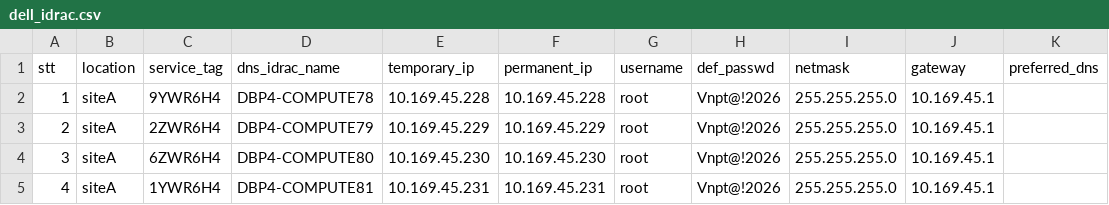
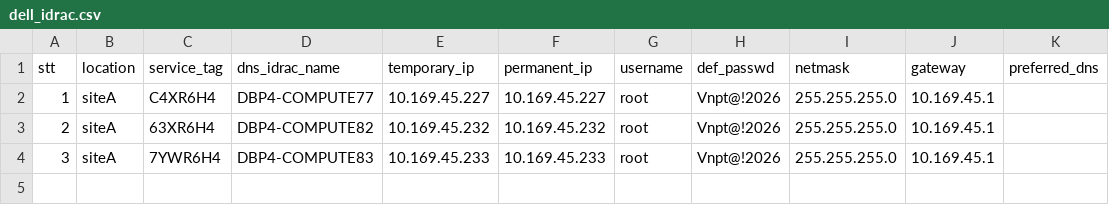
Before and after one commit to svt-sys-sonvu/auto-deploy-winserv-proj, a CSV file: Dell-iDRAC/data_files/dell_idrac.csv, drawn as a sheet.

```diff
--- a/Dell-iDRAC/data_files/dell_idrac.csv
+++ b/Dell-iDRAC/data_files/dell_idrac.csv
@@ -1,5 +1,4 @@
 stt,location,service_tag,dns_idrac_name,temporary_ip,permanent_ip,username,def_passwd,netmask,gateway,preferred_dns
-1,siteA,9YWR6H4,DBP4-COMPUTE78,10.169.45.228,10.169.45.228,root,Vnpt@!2026,255.255.255.0,10.169.45.1
-2,siteA,2ZWR6H4,DBP4-COMPUTE79,10.169.45.229,10.169.45.229,root,Vnpt@!2026,255.255.255.0,10.169.45.1
-3,siteA,6ZWR6H4,DBP4-COMPUTE80,10.169.45.230,10.169.45.230,root,Vnpt@!2026,255.255.255.0,10.169.45.1
-4,siteA,1YWR6H4,DBP4-COMPUTE81,10.169.45.231,10.169.45.231,root,Vnpt@!2026,255.255.255.0,10.169.45.1
+1,siteA,C4XR6H4,DBP4-COMPUTE77,10.169.45.227,10.169.45.227,root,Vnpt@!2026,255.255.255.0,10.169.45.1
+2,siteA,63XR6H4,DBP4-COMPUTE82,10.169.45.232,10.169.45.232,root,Vnpt@!2026,255.255.255.0,10.169.45.1
+3,siteA,7YWR6H4,DBP4-COMPUTE83,10.169.45.233,10.169.45.233,root,Vnpt@!2026,255.255.255.0,10.169.45.1
```
Also changed, not shown: 2 other files.
